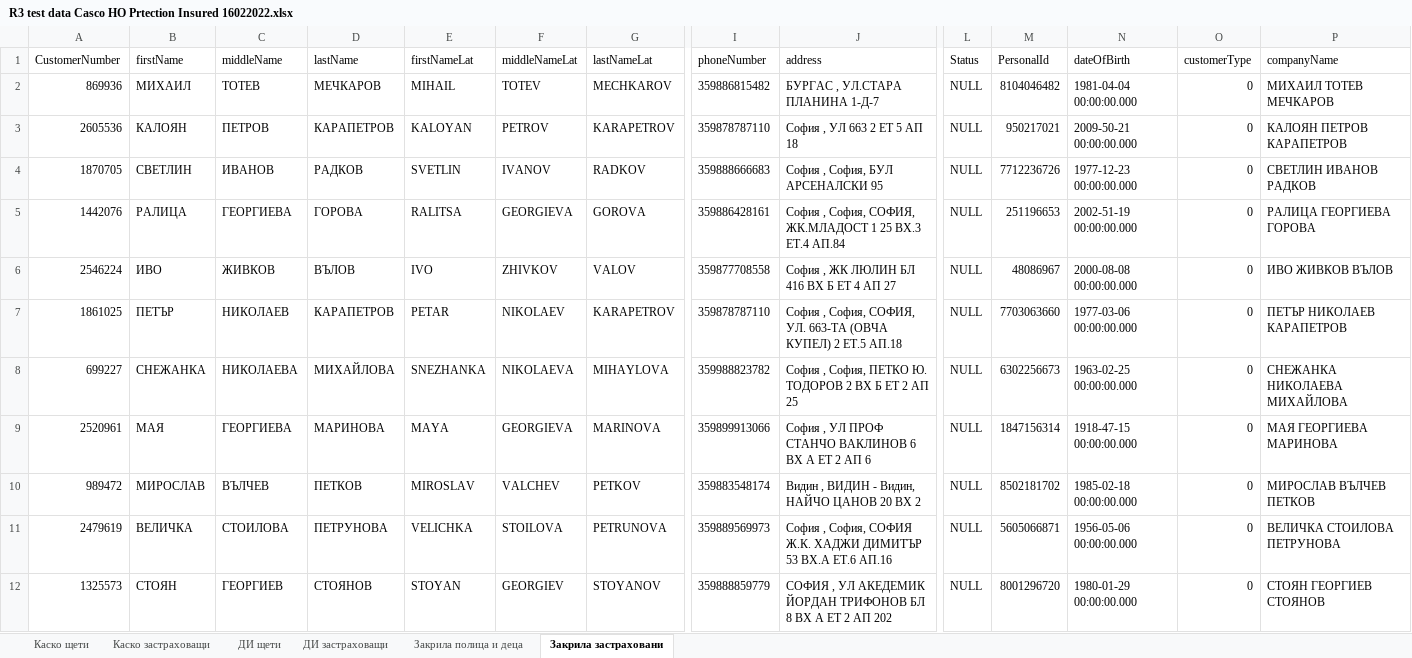
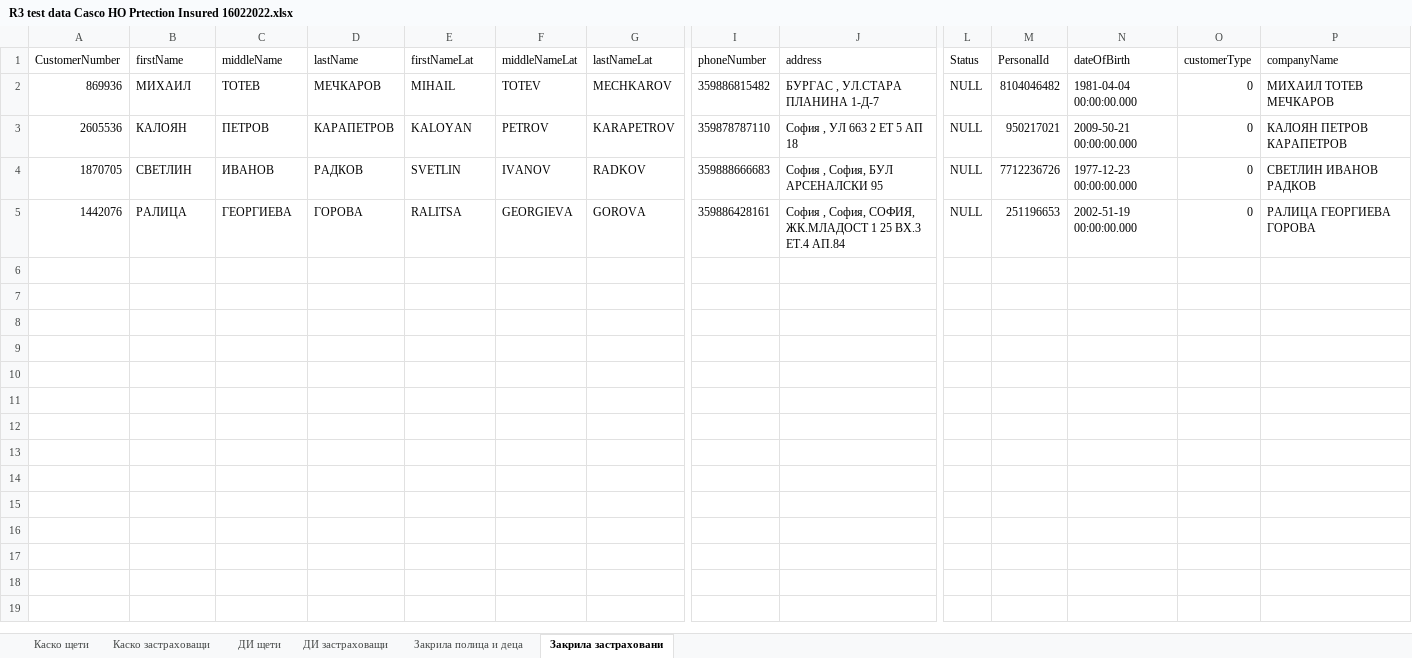
Before and after one commit to test-milaig/test1, an Excel workbook: R3 test data Casco HO Prtection Insured 16022022.xlsx, sheet Закрила застраховани, drawn as a sheet; only a part is shown, gaps mark what is left out; values as stored, in another font and other column widths than the file's, no borders; rows hold the shown columns only; the diff names each change by its address in the sheet, - before the commit and + after, or states it on an @@ line.

Commit message:
My initial commit

```diff
--- a/R3 test data Casco HO Prtection Insured 16022022.xlsx (sheet Закрила застраховани)
+++ b/R3 test data Casco HO Prtection Insured 16022022.xlsx (sheet Закрила застраховани)
-row 6: 2546224 | ИВО | ЖИВКОВ | ВЪЛОВ | IVO | ZHIVKOV | VALOV | 359877708558 | София , ЖК ЛЮЛИН БЛ 416 ВХ Б ЕТ 4 АП 27 | NULL | 48086967 | 2000-08-08 00:00:00.000 | 0 | ИВО ЖИВКОВ ВЪЛОВ
-row 7: 1861025 | ПЕТЪР | НИКОЛАЕВ | КАРАПЕТРОВ | PETAR | NIKOLAEV | KARAPETROV | 359878787110 | София , София, СОФИЯ, УЛ. 663-ТА (ОВЧА КУПЕЛ) 2 ЕТ.5 АП.18 | NULL | 7703063660 | 1977-03-06 00:00:00.000 | 0 | ПЕТЪР НИКОЛАЕВ КАРАПЕТРОВ
-row 8: 699227 | СНЕЖАНКА | НИКОЛАЕВА | МИХАЙЛОВА | SNEZHANKA | NIKOLAEVA | MIHAYLOVA | 359988823782 | София , София, ПЕТКО Ю. ТОДОРОВ 2 ВХ Б ЕТ 2 АП 25 | NULL | 6302256673 | 1963-02-25 00:00:00.000 | 0 | СНЕЖАНКА НИКОЛАЕВА МИХАЙЛОВА
-row 9: 2520961 | МАЯ | ГЕОРГИЕВА | МАРИНОВА | MAYA | GEORGIEVA | MARINOVA | 359899913066 | София , УЛ ПРОФ СТАНЧО ВАКЛИНОВ 6 ВХ А ЕТ 2 АП 6 | NULL | 1847156314 | 1918-47-15 00:00:00.000 | 0 | МАЯ ГЕОРГИЕВА МАРИНОВА
-row 10: 989472 | МИРОСЛАВ | ВЪЛЧЕВ | ПЕТКОВ | MIROSLAV | VALCHEV | PETKOV | 359883548174 | Видин , ВИДИН - Видин, НАЙЧО ЦАНОВ 20 ВХ 2 | NULL | 8502181702 | 1985-02-18 00:00:00.000 | 0 | МИРОСЛАВ ВЪЛЧЕВ ПЕТКОВ
-row 11: 2479619 | ВЕЛИЧКА | СТОИЛОВА | ПЕТРУНОВА | VELICHKA | STOILOVA | PETRUNOVA | 359889569973 | София , София, СОФИЯ Ж.К. ХАДЖИ ДИМИТЪР 53 ВХ.А ЕТ.6 АП.16 | NULL | 5605066871 | 1956-05-06 00:00:00.000 | 0 | ВЕЛИЧКА СТОИЛОВА ПЕТРУНОВА
-row 12: 1325573 | СТОЯН | ГЕОРГИЕВ | СТОЯНОВ | STOYAN | GEORGIEV | STOYANOV | 359888859779 | СОФИЯ , УЛ АКЕДЕМИК ЙОРДАН ТРИФОНОВ БЛ 8 ВХ А ЕТ 2 АП 202 | NULL | 8001296720 | 1980-01-29 00:00:00.000 | 0 | СТОЯН ГЕОРГИЕВ СТОЯНОВ
```
